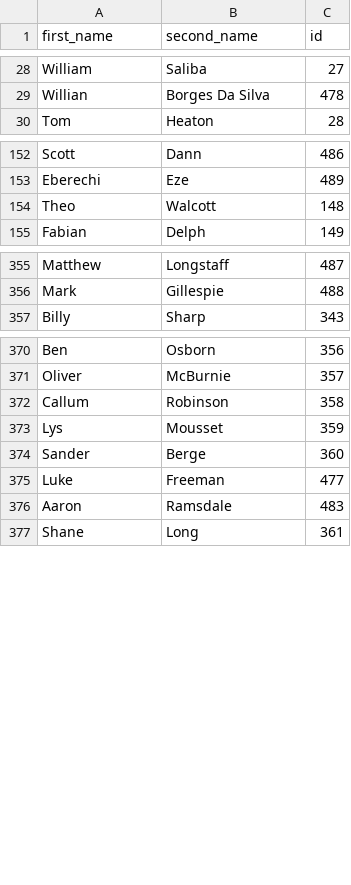
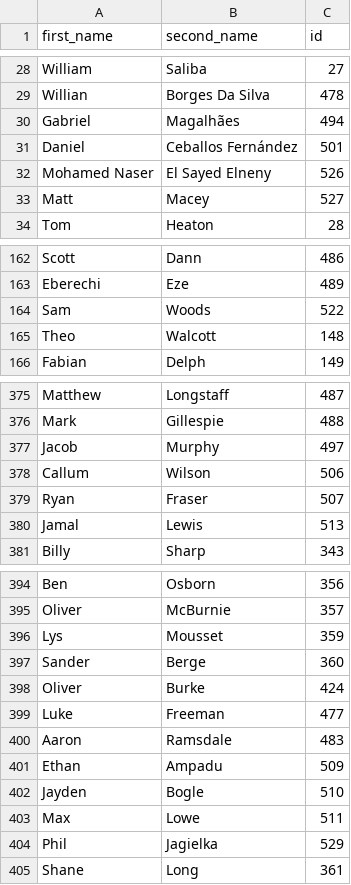
Before and after one commit to ssh24/Fantasy-Premier-League, a CSV file: data/2019-20/player_idlist.csv, drawn as a sheet; only a part is shown, gaps mark what is left out; the diff covers the shown part only.

```diff
--- a/data/2019-20/player_idlist.csv
+++ b/data/2019-20/player_idlist.csv
@@ -29,2 +29,6 @@ William,Saliba,27
 Willian,Borges Da Silva,478
+Gabriel,Magalhães,494
+Daniel,Ceballos Fernández,501
+Mohamed Naser,El Sayed Elneny,526
+Matt,Macey,527
 Tom,Heaton,28
@@ -153,2 +163,3 @@ Scott,Dann,486
 Eberechi,Eze,489
+Sam,Woods,522
 Theo,Walcott,148
@@ -356,2 +376,6 @@ Matthew,Longstaff,487
 Mark,Gillespie,488
+Jacob,Murphy,497
+Callum,Wilson,506
+Ryan,Fraser,507
+Jamal,Lewis,513
 Billy,Sharp,343
@@ -371,7 +395,11 @@ Ben,Osborn,356
 Oliver,McBurnie,357
-Callum,Robinson,358
 Lys,Mousset,359
 Sander,Berge,360
+Oliver,Burke,424
 Luke,Freeman,477
 Aaron,Ramsdale,483
+Ethan,Ampadu,509
+Jayden,Bogle,510
+Max,Lowe,511
+Phil,Jagielka,529
 Shane,Long,361
```
Also changed, not shown: 24 added rows and 3 moved rows elsewhere in this file, data/2019-20/cleaned_players.csv, 3 other files.
